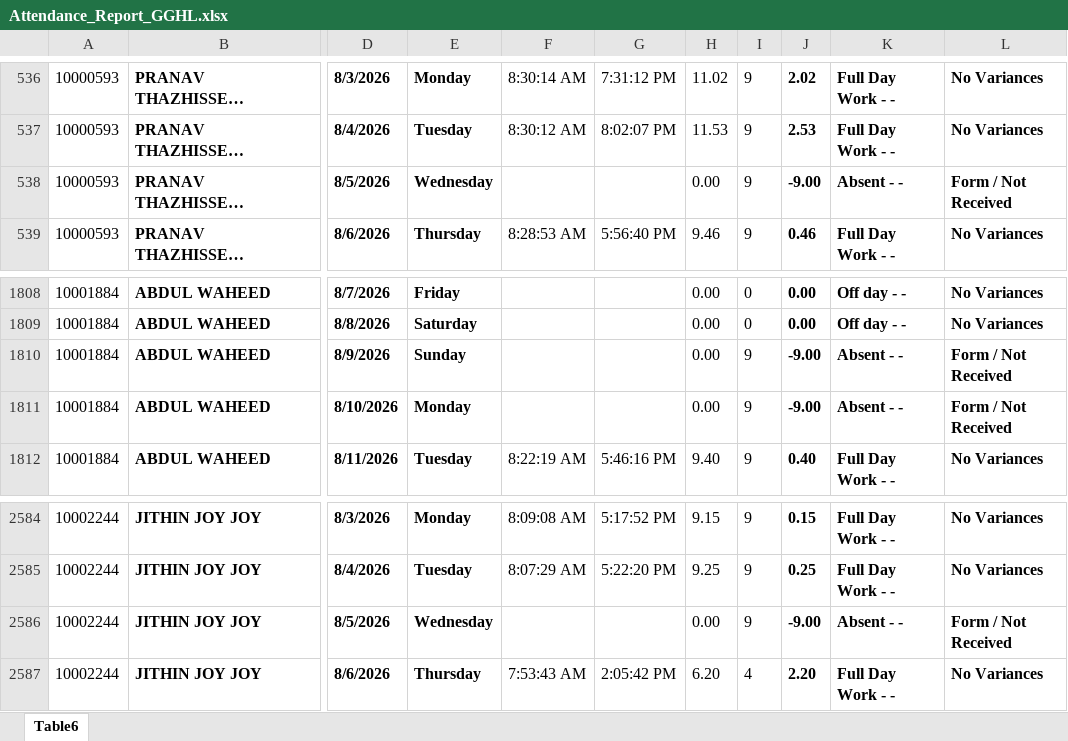
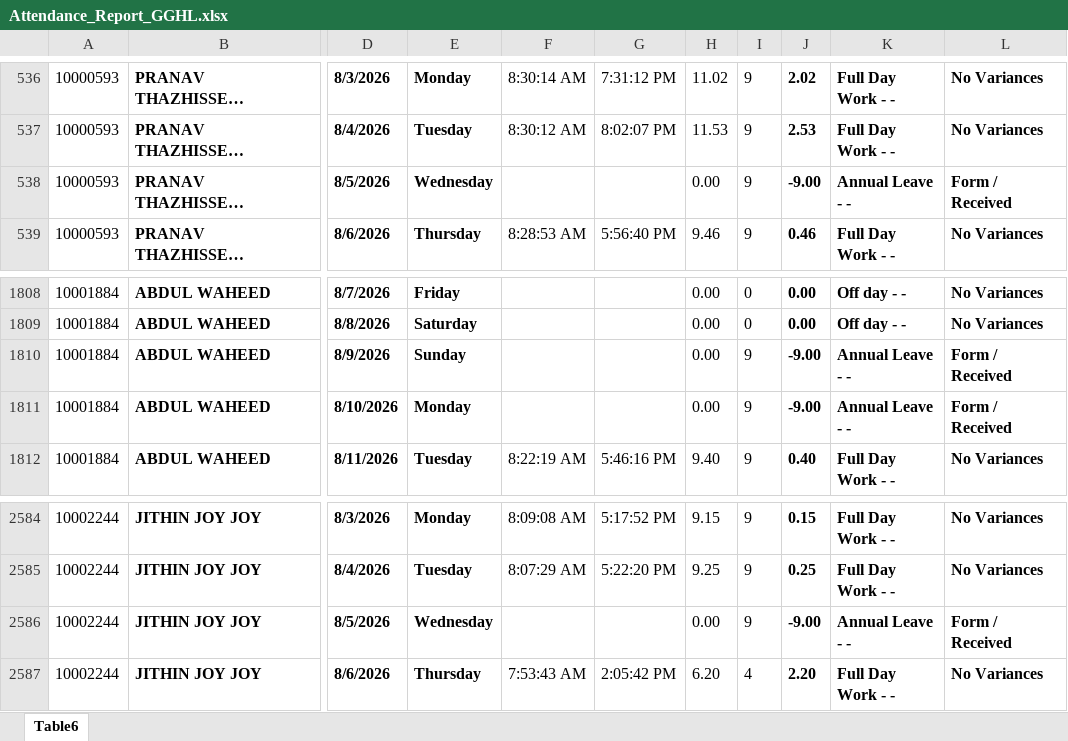
Before and after one commit to p-gghl/attendance, an Excel workbook: Attendance_Report_GGHL.xlsx, sheet Table6, drawn as a sheet; only a part is shown, gaps mark what is left out; long unchanged cells end in …; values as stored, in another font and other column widths than the file's, no borders; charts and pictures and conditional formats and table styles not drawn; the diff names each change by its address in the sheet, - before the commit and + after, or states it on an @@ line.

Commit message:
Add files via upload

```diff
--- a/Attendance_Report_GGHL.xlsx (sheet Table6)
+++ b/Attendance_Report_GGHL.xlsx (sheet Table6)
-K538: Absent - -
+K538: Annual Leave - -
-L538: Form / Not Received
+L538: Form / Received
-K1810:K1811: Absent - -
+K1810:K1811: Annual Leave - -
-L1810:L1811: Form / Not Received
+L1810:L1811: Form / Received
-K2586: Absent - -
+K2586: Annual Leave - -
-L2586: Form / Not Received
+L2586: Form / Received
```
